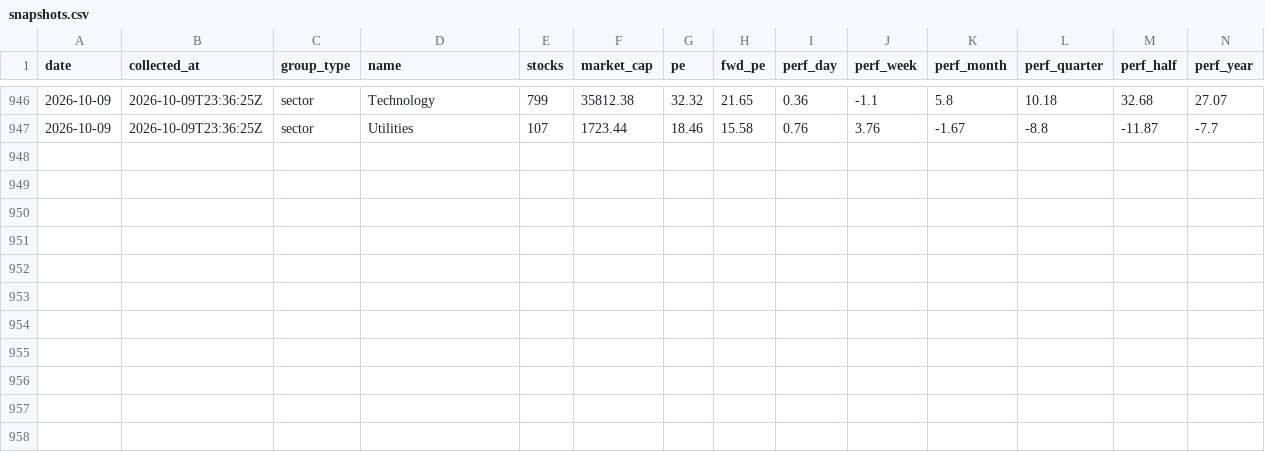
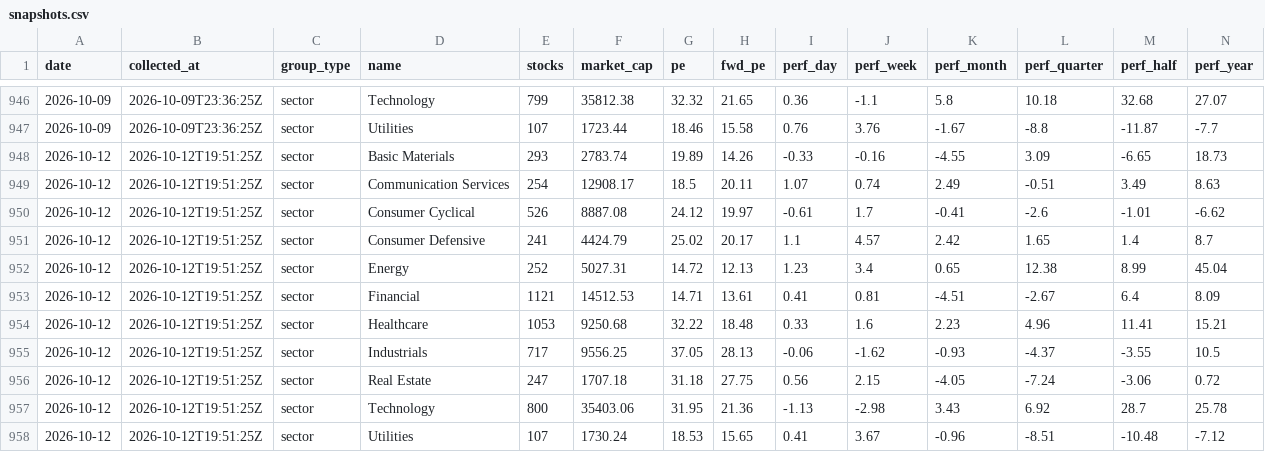
Before and after one commit to clarencelam2000/finviz-groups-tracker, a CSV file: data/sectors/snapshots.csv, drawn as a sheet; only a part is shown, gaps mark what is left out; rows hold the shown columns only; the diff names each change by its address in the sheet, - before the commit and + after, or states it on an @@ line.

```diff
--- a/data/sectors/snapshots.csv
+++ b/data/sectors/snapshots.csv
+row 948: 2026-10-12 | 2026-10-12T19:51:25Z | sector | Basic Materials | 293 | 2783.74 | 19.89 | 14.26 | -0.33 | -0.16 | -4.55 | 3.09 | -6.65 | 18.73
+row 949: 2026-10-12 | 2026-10-12T19:51:25Z | sector | Communication Services | 254 | 12908.17 | 18.5 | 20.11 | 1.07 | 0.74 | 2.49 | -0.51 | 3.49 | 8.63
+row 950: 2026-10-12 | 2026-10-12T19:51:25Z | sector | Consumer Cyclical | 526 | 8887.08 | 24.12 | 19.97 | -0.61 | 1.7 | -0.41 | -2.6 | -1.01 | -6.62
+row 951: 2026-10-12 | 2026-10-12T19:51:25Z | sector | Consumer Defensive | 241 | 4424.79 | 25.02 | 20.17 | 1.1 | 4.57 | 2.42 | 1.65 | 1.4 | 8.7
+row 952: 2026-10-12 | 2026-10-12T19:51:25Z | sector | Energy | 252 | 5027.31 | 14.72 | 12.13 | 1.23 | 3.4 | 0.65 | 12.38 | 8.99 | 45.04
+row 953: 2026-10-12 | 2026-10-12T19:51:25Z | sector | Financial | 1121 | 14512.53 | 14.71 | 13.61 | 0.41 | 0.81 | -4.51 | -2.67 | 6.4 | 8.09
+row 954: 2026-10-12 | 2026-10-12T19:51:25Z | sector | Healthcare | 1053 | 9250.68 | 32.22 | 18.48 | 0.33 | 1.6 | 2.23 | 4.96 | 11.41 | 15.21
+row 955: 2026-10-12 | 2026-10-12T19:51:25Z | sector | Industrials | 717 | 9556.25 | 37.05 | 28.13 | -0.06 | -1.62 | -0.93 | -4.37 | -3.55 | 10.5
+row 956: 2026-10-12 | 2026-10-12T19:51:25Z | sector | Real Estate | 247 | 1707.18 | 31.18 | 27.75 | 0.56 | 2.15 | -4.05 | -7.24 | -3.06 | 0.72
+row 957: 2026-10-12 | 2026-10-12T19:51:25Z | sector | Technology | 800 | 35403.06 | 31.95 | 21.36 | -1.13 | -2.98 | 3.43 | 6.92 | 28.7 | 25.78
+row 958: 2026-10-12 | 2026-10-12T19:51:25Z | sector | Utilities | 107 | 1730.24 | 18.53 | 15.65 | 0.41 | 3.67 | -0.96 | -8.51 | -10.48 | -7.12
```
Also changed, not shown: data/benchmark/snapshots.csv, data/fetch_log.csv, 6 other files.
